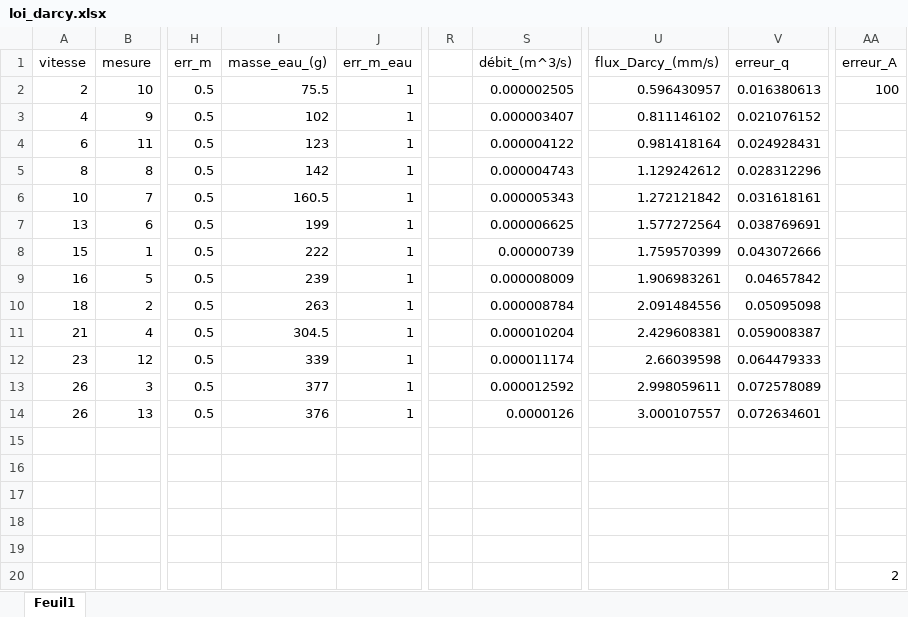
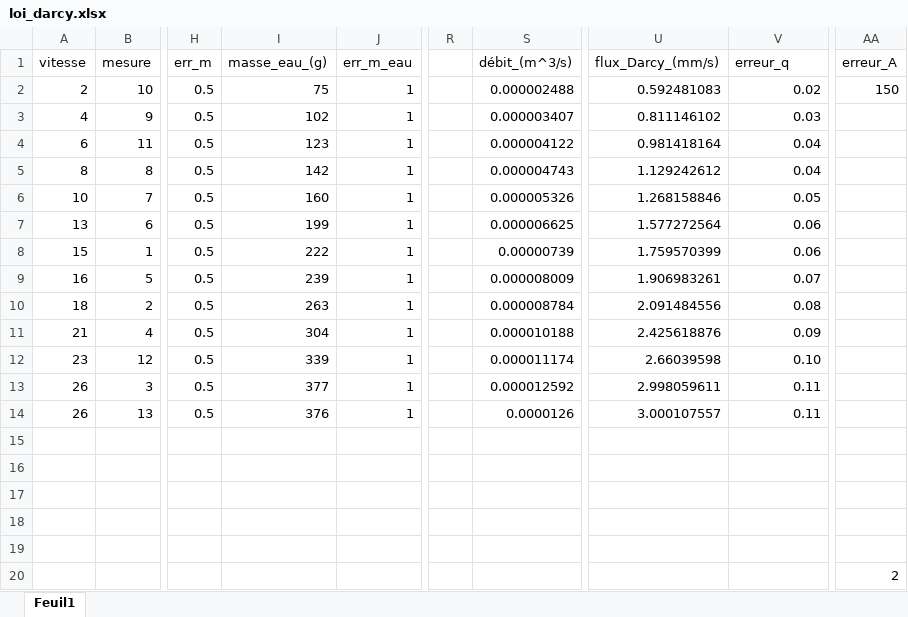
Before and after one commit to onillonn/TP_geologie, an Excel workbook: loi_darcy.xlsx, sheet Feuil1, drawn as a sheet; only a part is shown, gaps mark what is left out; values as stored, in another font and other column widths than the file's, no borders; the diff names each change by its address in the sheet, - before the commit and + after, or states it on an @@ line.

```diff
--- a/loi_darcy.xlsx (sheet Feuil1)
+++ b/loi_darcy.xlsx (sheet Feuil1)
-I2 (masse_eau_(g)): 75.5
+I2 (masse_eau_(g)): 75
-S2 (débit_(m^3/s)): 0.000002505
+S2 (débit_(m^3/s)): 0.000002488
-U2 (flux_Darcy_(mm/s)): 0.596430957
+U2 (flux_Darcy_(mm/s)): 0.592481083
-V2 (erreur_q): 0.016380613
+V2 (erreur_q): 0.02
-AA2 (erreur_A): 100
+AA2 (erreur_A): 150
-V3 (erreur_q): 0.021076152
+V3 (erreur_q): 0.03
-V4 (erreur_q): 0.024928431
+V4 (erreur_q): 0.04
-V5 (erreur_q): 0.028312296
+V5 (erreur_q): 0.04
-I6 (masse_eau_(g)): 160.5
+I6 (masse_eau_(g)): 160
-S6 (débit_(m^3/s)): 0.000005343
+S6 (débit_(m^3/s)): 0.000005326
-U6 (flux_Darcy_(mm/s)): 1.272121842
+U6 (flux_Darcy_(mm/s)): 1.268158846
-V6 (erreur_q): 0.031618161
+V6 (erreur_q): 0.05
-V7 (erreur_q): 0.038769691
+V7 (erreur_q): 0.06
-V8 (erreur_q): 0.043072666
+V8 (erreur_q): 0.06
-V9 (erreur_q): 0.04657842
+V9 (erreur_q): 0.07
-V10 (erreur_q): 0.05095098
+V10 (erreur_q): 0.08
-I11 (masse_eau_(g)): 304.5
+I11 (masse_eau_(g)): 304
-S11 (débit_(m^3/s)): 0.000010204
+S11 (débit_(m^3/s)): 0.000010188
-U11 (flux_Darcy_(mm/s)): 2.429608381
+U11 (flux_Darcy_(mm/s)): 2.425618876
-V11 (erreur_q): 0.059008387
+V11 (erreur_q): 0.09
-V12 (erreur_q): 0.064479333
+V12 (erreur_q): 0.10
-V13 (erreur_q): 0.072578089
+V13 (erreur_q): 0.11
-V14 (erreur_q): 0.072634601
+V14 (erreur_q): 0.11
```
Also changed, not shown: loi_darcy_corrige.xlsx.
